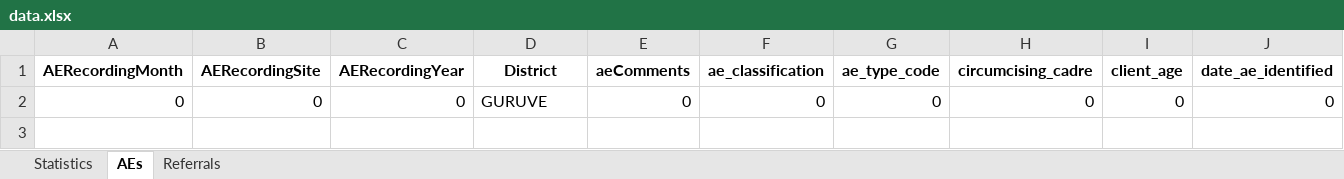
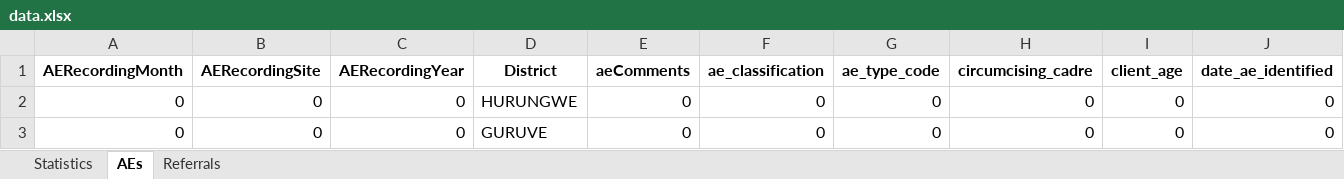
Before and after one commit to ashleymutenha/zazic-commcareManipulation, an Excel workbook: data.xlsx, sheet AEs, drawn as a sheet; only a part is shown; values as stored, in another font and other column widths than the file's, no borders; rows hold the shown columns only; the diff names each change by its address in the sheet, - before the commit and + after, or states it on an @@ line.

```diff
--- a/data.xlsx (sheet AEs)
+++ b/data.xlsx (sheet AEs)
+row 2: 0 | 0 | 0 | HURUNGWE | 0 | 0 | 0 | 0 | 0 | 0
```
Also changed, not shown: sheet Statistics, sheet Referrals, test.xlsx, 1 other file.
